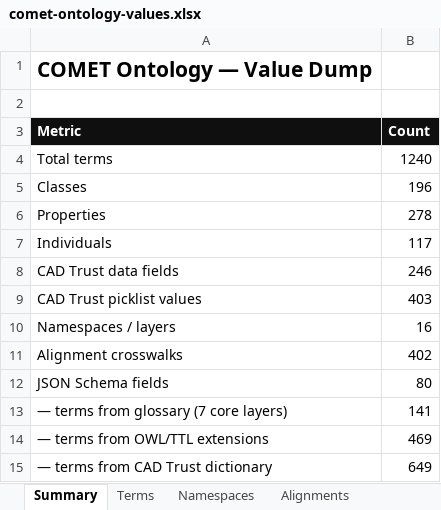
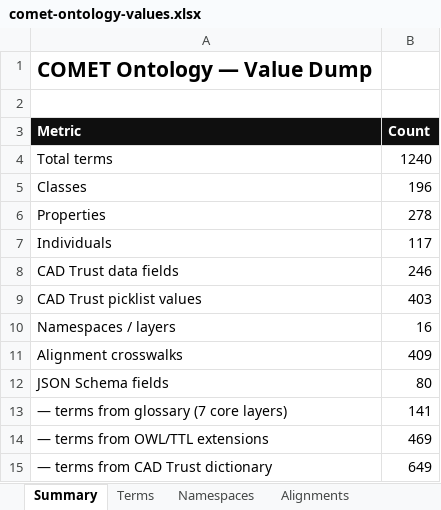
Before and after one commit to nickgogerty/comet-ontology, an Excel workbook: docs/comet-ontology-values.xlsx, sheet Summary, drawn as a sheet; values as stored, in another font and other column widths than the file's, no borders; the diff names each change by its address in the sheet, - before the commit and + after, or states it on an @@ line.

```diff
--- a/docs/comet-ontology-values.xlsx (sheet Summary)
+++ b/docs/comet-ontology-values.xlsx (sheet Summary)
-B11 (Count): 402
+B11 (Count): 409
```
Also changed, not shown: sheet Alignments, 10 other files.
